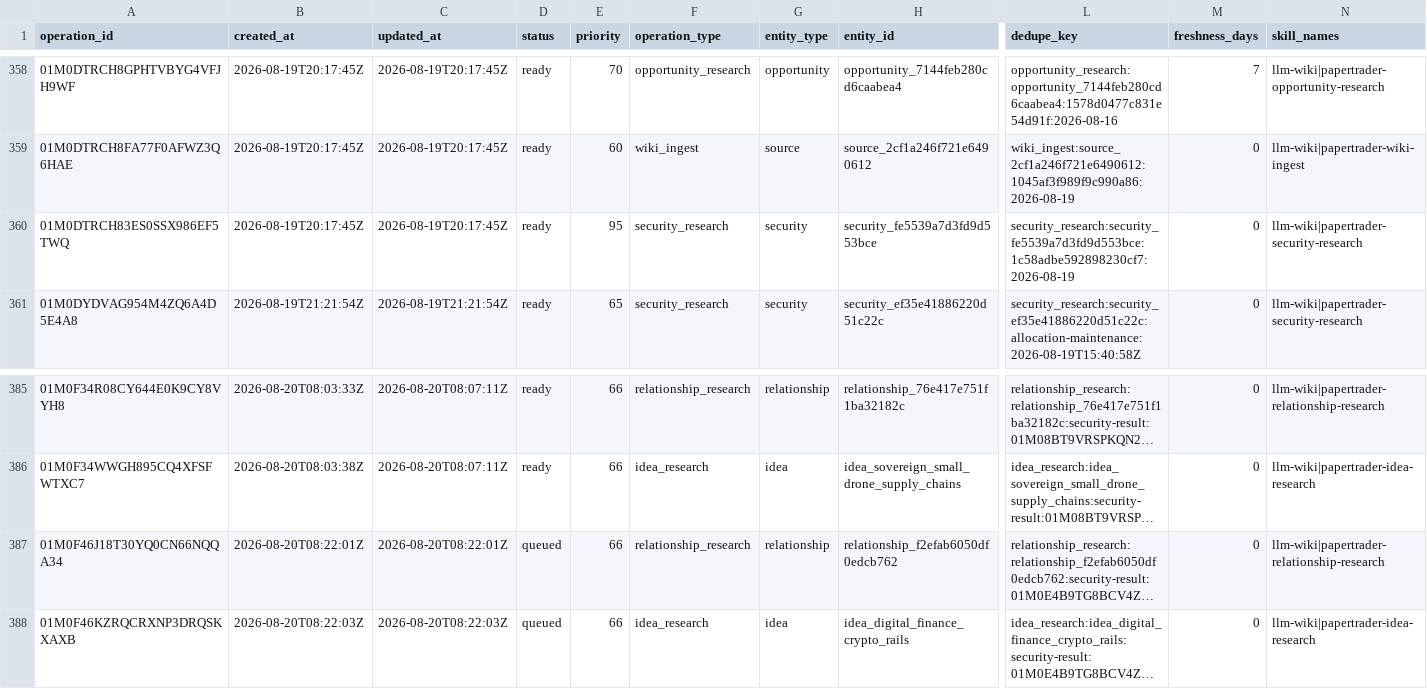
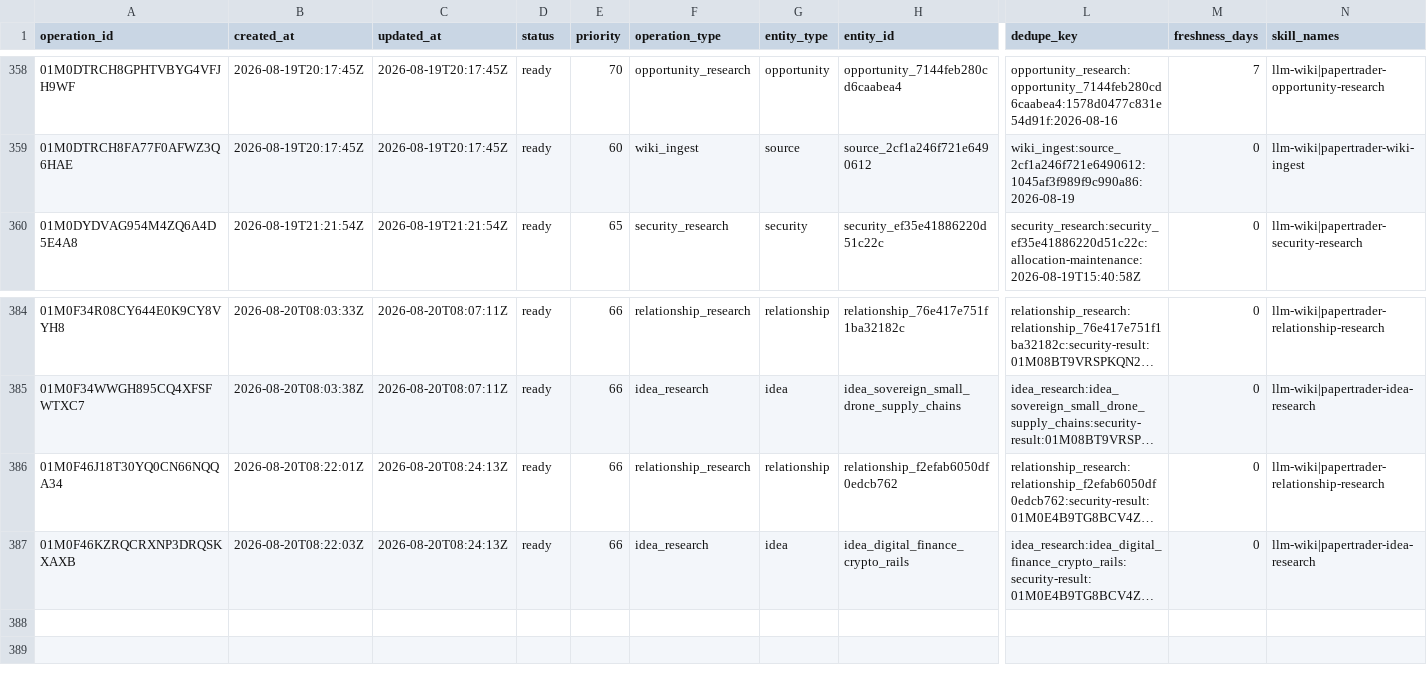
Before and after one commit to Kabutojira/PaperTrader, a CSV file: data/operations/operations_TODO.csv, drawn as a sheet; only a part is shown, gaps mark what is left out; long unchanged cells end in …; removed rows and columns are numbered as before the commit, all else as after; rows hold the shown columns only; the diff names each change by its address in the sheet, - before the commit and + after, or states it on an @@ line.

```diff
--- a/data/operations/operations_TODO.csv
+++ b/data/operations/operations_TODO.csv
-row 360: 01M0DTRCH83ES0SSX986EF5TWQ | 2026-08-19T20:17:45Z | 2026-08-19T20:17:45Z | ready | 95 | security_research | security | security_fe5539a7d3fd9d553bce | security_research:security_fe5539a7d3fd9d553bce:1c58adbe592898230cf7:2026-08-19 | 0 | llm-wiki|papertrader-security-research
-C386 (updated_at): 2026-08-20T08:22:01Z
+C386 (updated_at): 2026-08-20T08:24:13Z
-D386:D387 (status): queued
+D386:D387 (status): ready
-C387 (updated_at): 2026-08-20T08:22:03Z
+C387 (updated_at): 2026-08-20T08:24:13Z
```
Also changed, not shown: data/operations/operations_history.csv, data/tables/securities.csv, 20 other files.
